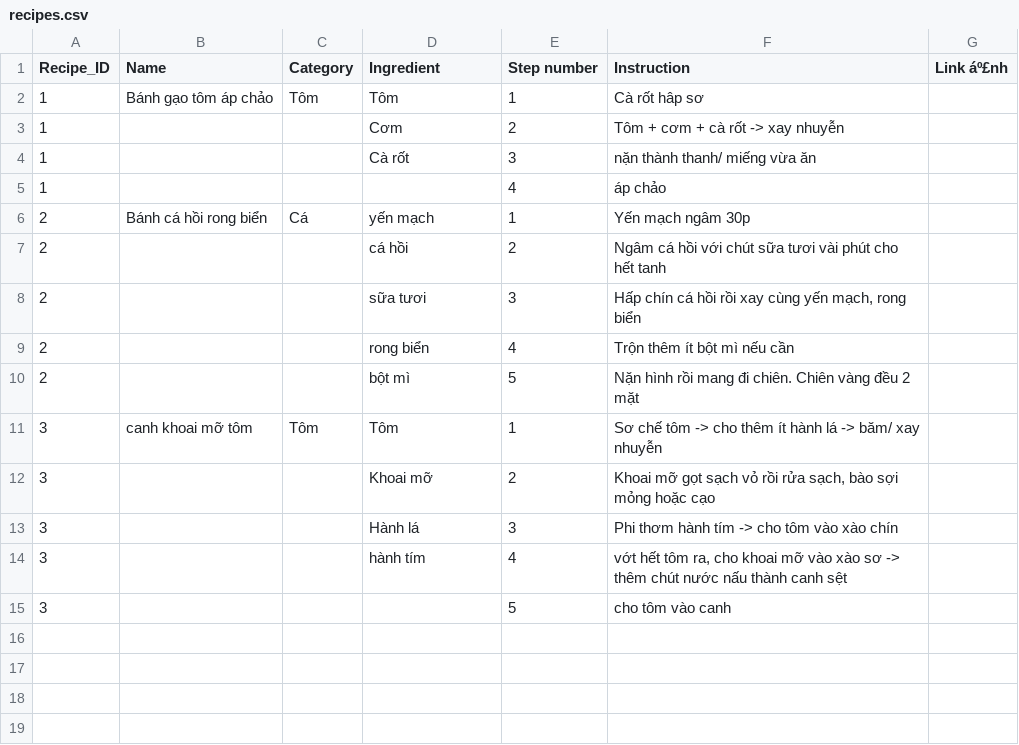
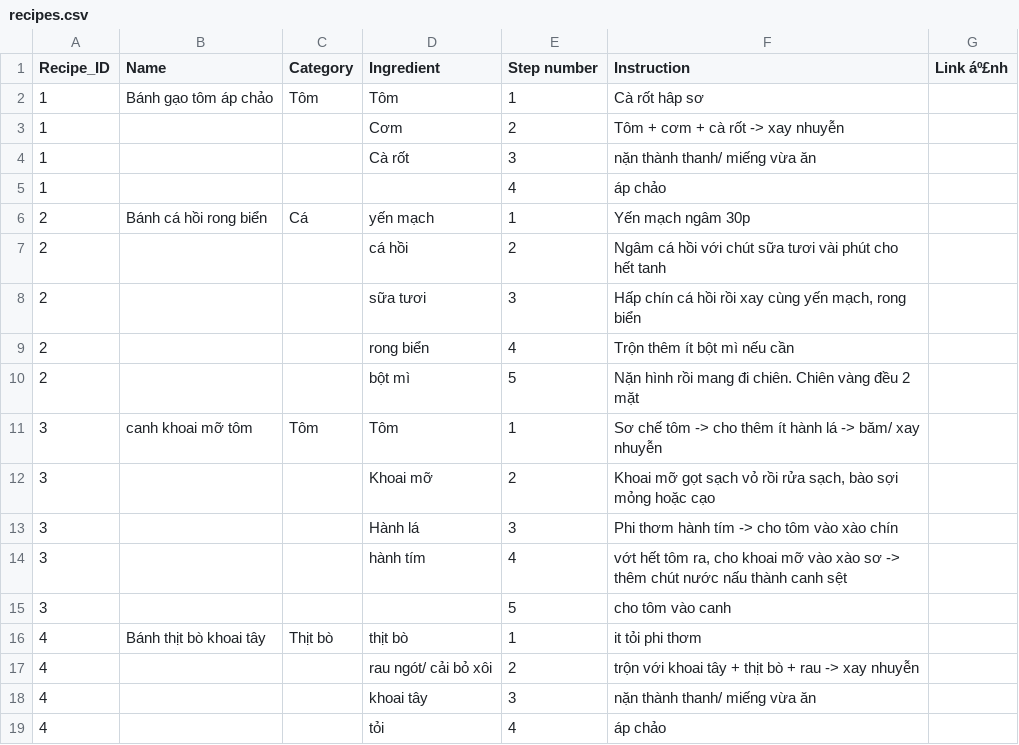
Before and after one commit to HaoMiaT/Bep-nha-Dau, a CSV file: recipes.csv, drawn as a sheet.

Commit message:
Update recipes.csv

```diff
--- a/recipes.csv
+++ b/recipes.csv
@@ -15 +15,5 @@ Recipe_ID,Name,Category,Ingredient,Step number,Instruction,Link áº£nh
 3,,,,5,cho tôm vào canh,
+4,Bánh thịt bò khoai tây,Thịt bò,thịt bò,1,it tỏi phi thơm,
+4,,,rau ngót/ cải bỏ xôi,2,trộn với khoai tây + thịt bò + rau -> xay nhuyễn,
+4,,,khoai tây,3,nặn thành thanh/ miếng vừa ăn,
+4,,,tỏi,4,áp chảo,
```
